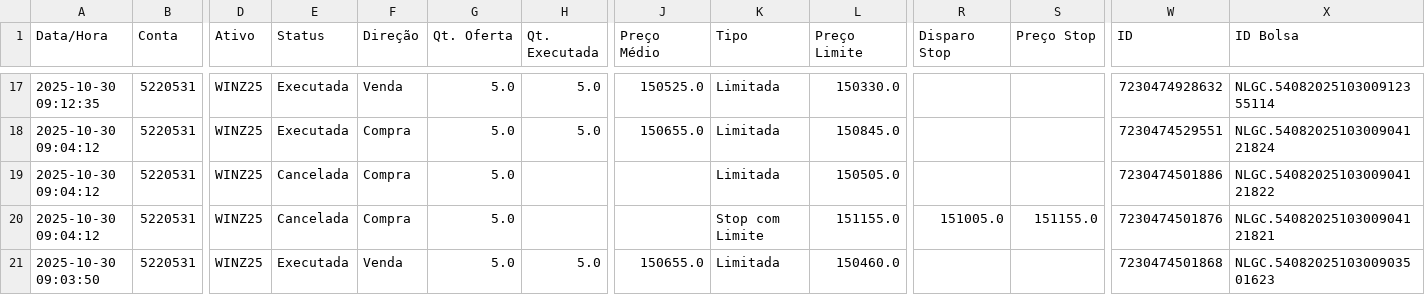
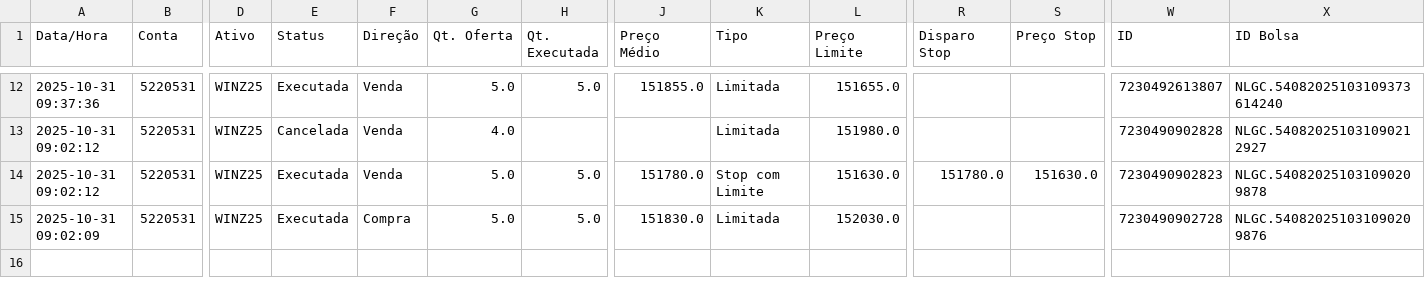
Before and after one commit to bluemetrixgit/emailassessores, a CSV file: ordens.csv, drawn as a sheet; only a part is shown, gaps mark what is left out; removed rows and columns are numbered as before the commit, all else as after; rows hold the shown columns only; the diff covers the shown part only; the diff names each change by its address in the sheet, - before the commit and + after, or states it on an @@ line.

```diff
--- a/ordens.csv
+++ b/ordens.csv
-A12 (Data/Hora): 2025-10-30 09:12:35
+A12 (Data/Hora): 2025-10-31 09:37:36
-J12 (Preço Médio): 150525.0
+J12 (Preço Médio): 151855.0
-L12 (Preço Limite): 150330.0
+L12 (Preço Limite): 151655.0
-W12 (ID): 7230474928632
+W12 (ID): 7230492613807
-X12 (ID Bolsa): NLGC.5408202510300912355114
+X12 (ID Bolsa): NLGC.54082025103109373614240
-row 18: 2025-10-30 09:04:12 | 5220531 | WINZ25 | Executada | Compra | 5.0 | 5.0 | 150655.0 | Limitada | 150845.0 |  |  | 7230474529551 | NLGC.5408202510300904121824
-A13:A14 (Data/Hora): 2025-10-30 09:04:12
+A13:A14 (Data/Hora): 2025-10-31 09:02:12
-F13:F14 (Direção): Compra
+F13:F14 (Direção): Venda
-G13 (Qt. Oferta): 5.0
+G13 (Qt. Oferta): 4.0
-L13 (Preço Limite): 150505.0
+L13 (Preço Limite): 151980.0
-W13 (ID): 7230474501886
+W13 (ID): 7230490902828
-X13 (ID Bolsa): NLGC.5408202510300904121822
+X13 (ID Bolsa): NLGC.540820251031090212927
-E14 (Status): Cancelada
+E14 (Status): Executada
-H14 (Qt. Executada): (empty)
+H14 (Qt. Executada): 5.0
-J14 (Preço Médio): (empty)
+J14 (Preço Médio): 151780.0
-L14 (Preço Limite): 151155.0
+L14 (Preço Limite): 151630.0
-R14 (Disparo Stop): 151005.0
+R14 (Disparo Stop): 151780.0
-S14 (Preço Stop): 151155.0
+S14 (Preço Stop): 151630.0
-W14 (ID): 7230474501876
+W14 (ID): 7230490902823
-X14 (ID Bolsa): NLGC.5408202510300904121821
+X14 (ID Bolsa): NLGC.540820251031090209878
-A15 (Data/Hora): 2025-10-30 09:03:50
+A15 (Data/Hora): 2025-10-31 09:02:09
-F15 (Direção): Venda
+F15 (Direção): Compra
-J15 (Preço Médio): 150655.0
+J15 (Preço Médio): 151830.0
-L15 (Preço Limite): 150460.0
+L15 (Preço Limite): 152030.0
-W15 (ID): 7230474501868
+W15 (ID): 7230490902728
-X15 (ID Bolsa): NLGC.5408202510300903501623
+X15 (ID Bolsa): NLGC.540820251031090209876
```
Also changed, not shown: 5 removed rows and 60 edited cells elsewhere in this file, acompanhamento_de_operacoes.csv.
